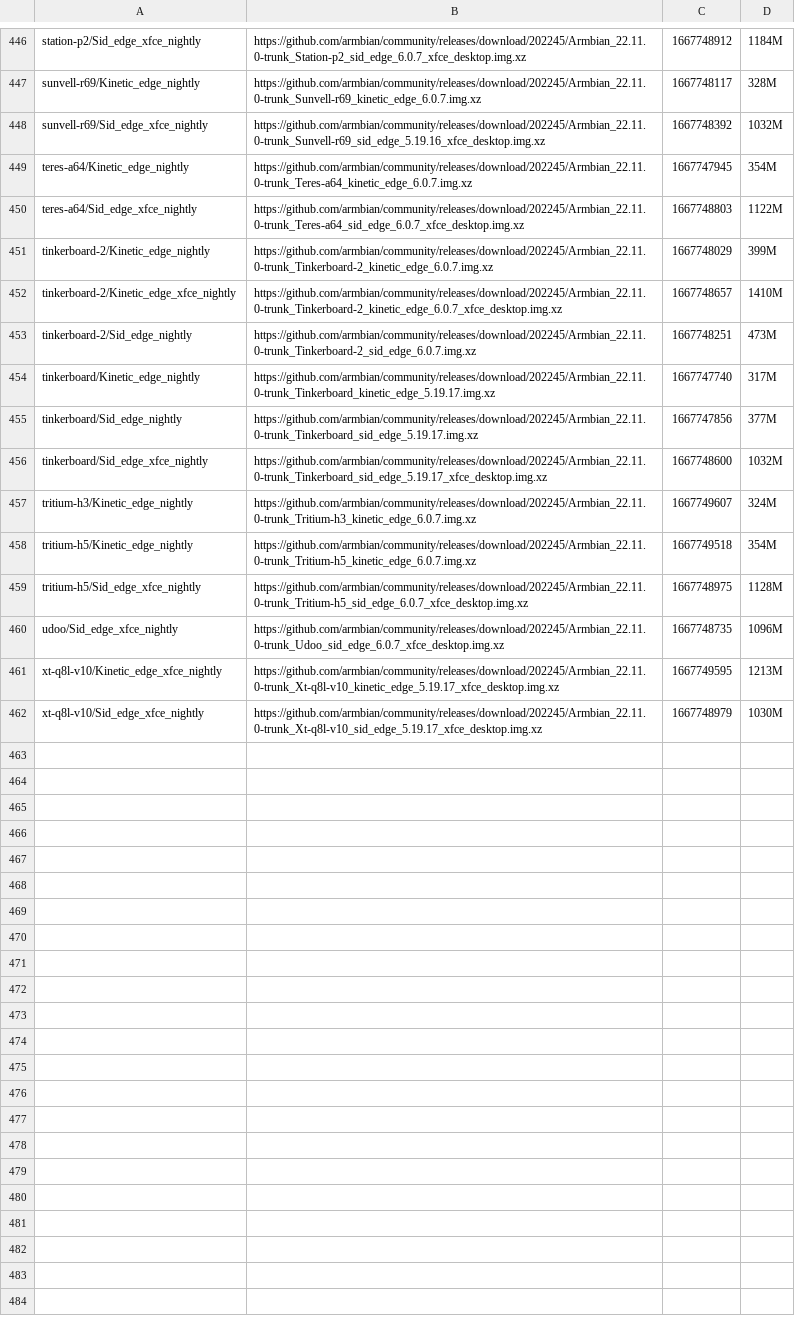
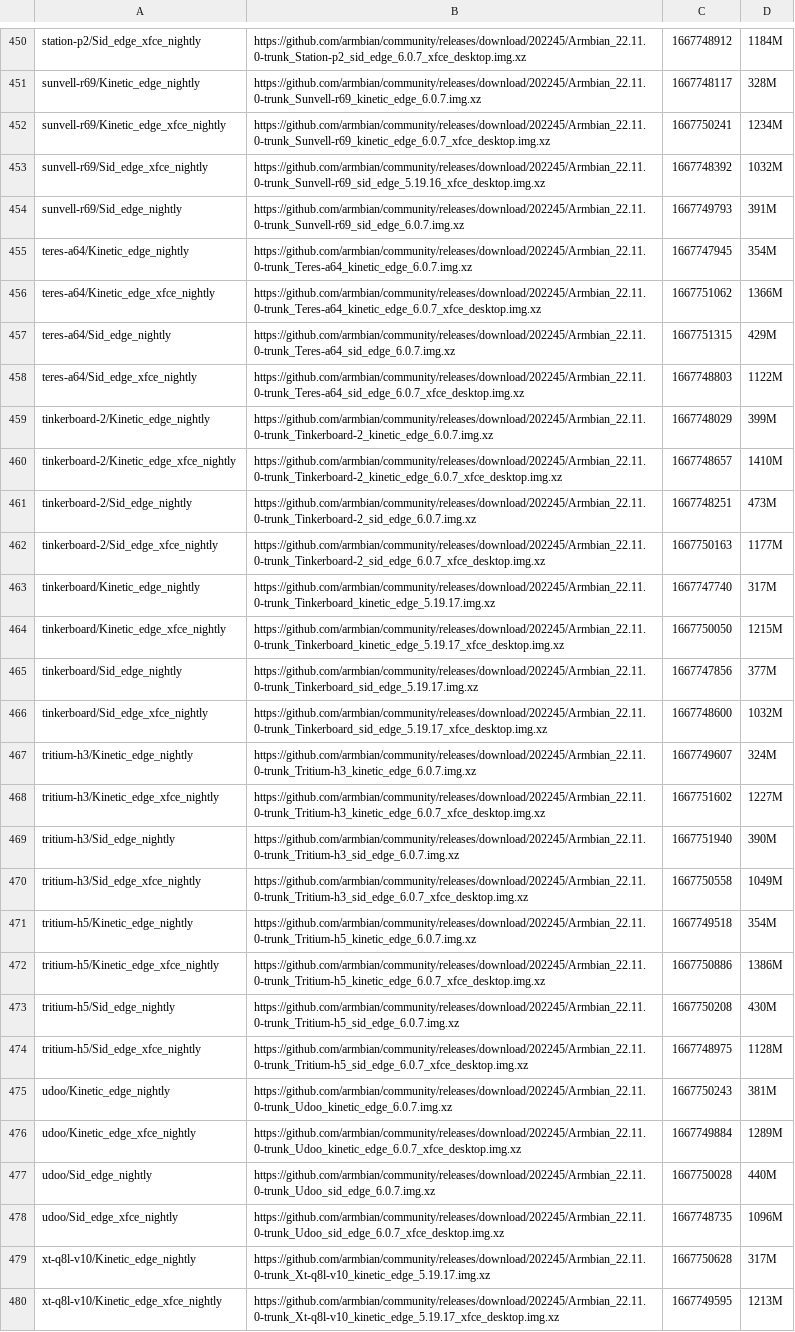
Before and after one commit to armbian/community, a CSV file: data.csv, drawn as a sheet; only a part is shown, gaps mark what is left out; the shorter side is filled out with more unchanged rows; the diff covers the shown part only.

```diff
--- a/data.csv
+++ b/data.csv
@@ -447,4 +451,8 @@ station-p2/Sid_edge_xfce_nightly|https://github.com/armbian/community/releases/d
 sunvell-r69/Kinetic_edge_nightly|https://github.com/armbian/community/releases/download/202245/Armbian_22.11.0-trunk_Sunvell-r69_kinetic_edge_6.0.7.img.xz|1667748117|328M|
+sunvell-r69/Kinetic_edge_xfce_nightly|https://github.com/armbian/community/releases/download/202245/Armbian_22.11.0-trunk_Sunvell-r69_kinetic_edge_6.0.7_xfce_desktop.img.xz|1667750241|1234M|
 sunvell-r69/Sid_edge_xfce_nightly|https://github.com/armbian/community/releases/download/202245/Armbian_22.11.0-trunk_Sunvell-r69_sid_edge_5.19.16_xfce_desktop.img.xz|1667748392|1032M|
+sunvell-r69/Sid_edge_nightly|https://github.com/armbian/community/releases/download/202245/Armbian_22.11.0-trunk_Sunvell-r69_sid_edge_6.0.7.img.xz|1667749793|391M|
 teres-a64/Kinetic_edge_nightly|https://github.com/armbian/community/releases/download/202245/Armbian_22.11.0-trunk_Teres-a64_kinetic_edge_6.0.7.img.xz|1667747945|354M|
+teres-a64/Kinetic_edge_xfce_nightly|https://github.com/armbian/community/releases/download/202245/Armbian_22.11.0-trunk_Teres-a64_kinetic_edge_6.0.7_xfce_desktop.img.xz|1667751062|1366M|
+teres-a64/Sid_edge_nightly|https://github.com/armbian/community/releases/download/202245/Armbian_22.11.0-trunk_Teres-a64_sid_edge_6.0.7.img.xz|1667751315|429M|
 teres-a64/Sid_edge_xfce_nightly|https://github.com/armbian/community/releases/download/202245/Armbian_22.11.0-trunk_Teres-a64_sid_edge_6.0.7_xfce_desktop.img.xz|1667748803|1122M|
@@ -453,3 +461,5 @@ tinkerboard-2/Kinetic_edge_xfce_nightly|https://github.com/armbian/community/rel
 tinkerboard-2/Sid_edge_nightly|https://github.com/armbian/community/releases/download/202245/Armbian_22.11.0-trunk_Tinkerboard-2_sid_edge_6.0.7.img.xz|1667748251|473M|
+tinkerboard-2/Sid_edge_xfce_nightly|https://github.com/armbian/community/releases/download/202245/Armbian_22.11.0-trunk_Tinkerboard-2_sid_edge_6.0.7_xfce_desktop.img.xz|1667750163|1177M|
 tinkerboard/Kinetic_edge_nightly|https://github.com/armbian/community/releases/download/202245/Armbian_22.11.0-trunk_Tinkerboard_kinetic_edge_5.19.17.img.xz|1667747740|317M|
+tinkerboard/Kinetic_edge_xfce_nightly|https://github.com/armbian/community/releases/download/202245/Armbian_22.11.0-trunk_Tinkerboard_kinetic_edge_5.19.17_xfce_desktop.img.xz|1667750050|1215M|
 tinkerboard/Sid_edge_nightly|https://github.com/armbian/community/releases/download/202245/Armbian_22.11.0-trunk_Tinkerboard_sid_edge_5.19.17.img.xz|1667747856|377M|
@@ -457,5 +467,14 @@ tinkerboard/Sid_edge_xfce_nightly|https://github.com/armbian/community/releases/
 tritium-h3/Kinetic_edge_nightly|https://github.com/armbian/community/releases/download/202245/Armbian_22.11.0-trunk_Tritium-h3_kinetic_edge_6.0.7.img.xz|1667749607|324M|
+tritium-h3/Kinetic_edge_xfce_nightly|https://github.com/armbian/community/releases/download/202245/Armbian_22.11.0-trunk_Tritium-h3_kinetic_edge_6.0.7_xfce_desktop.img.xz|1667751602|1227M|
+tritium-h3/Sid_edge_nightly|https://github.com/armbian/community/releases/download/202245/Armbian_22.11.0-trunk_Tritium-h3_sid_edge_6.0.7.img.xz|1667751940|390M|
+tritium-h3/Sid_edge_xfce_nightly|https://github.com/armbian/community/releases/download/202245/Armbian_22.11.0-trunk_Tritium-h3_sid_edge_6.0.7_xfce_desktop.img.xz|1667750558|1049M|
 tritium-h5/Kinetic_edge_nightly|https://github.com/armbian/community/releases/download/202245/Armbian_22.11.0-trunk_Tritium-h5_kinetic_edge_6.0.7.img.xz|1667749518|354M|
+tritium-h5/Kinetic_edge_xfce_nightly|https://github.com/armbian/community/releases/download/202245/Armbian_22.11.0-trunk_Tritium-h5_kinetic_edge_6.0.7_xfce_desktop.img.xz|1667750886|1386M|
+tritium-h5/Sid_edge_nightly|https://github.com/armbian/community/releases/download/202245/Armbian_22.11.0-trunk_Tritium-h5_sid_edge_6.0.7.img.xz|1667750208|430M|
 tritium-h5/Sid_edge_xfce_nightly|https://github.com/armbian/community/releases/download/202245/Armbian_22.11.0-trunk_Tritium-h5_sid_edge_6.0.7_xfce_desktop.img.xz|1667748975|1128M|
+udoo/Kinetic_edge_nightly|https://github.com/armbian/community/releases/download/202245/Armbian_22.11.0-trunk_Udoo_kinetic_edge_6.0.7.img.xz|1667750243|381M|
+udoo/Kinetic_edge_xfce_nightly|https://github.com/armbian/community/releases/download/202245/Armbian_22.11.0-trunk_Udoo_kinetic_edge_6.0.7_xfce_desktop.img.xz|1667749884|1289M|
+udoo/Sid_edge_nightly|https://github.com/armbian/community/releases/download/202245/Armbian_22.11.0-trunk_Udoo_sid_edge_6.0.7.img.xz|1667750028|440M|
 udoo/Sid_edge_xfce_nightly|https://github.com/armbian/community/releases/download/202245/Armbian_22.11.0-trunk_Udoo_sid_edge_6.0.7_xfce_desktop.img.xz|1667748735|1096M|
+xt-q8l-v10/Kinetic_edge_nightly|https://github.com/armbian/community/releases/download/202245/Armbian_22.11.0-trunk_Xt-q8l-v10_kinetic_edge_5.19.17.img.xz|1667750628|317M|
 xt-q8l-v10/Kinetic_edge_xfce_nightly|https://github.com/armbian/community/releases/download/202245/Armbian_22.11.0-trunk_Xt-q8l-v10_kinetic_edge_5.19.17_xfce_desktop.img.xz|1667749595|1213M|
```
Also changed, not shown: 7 added rows elsewhere in this file, 1 other file.
